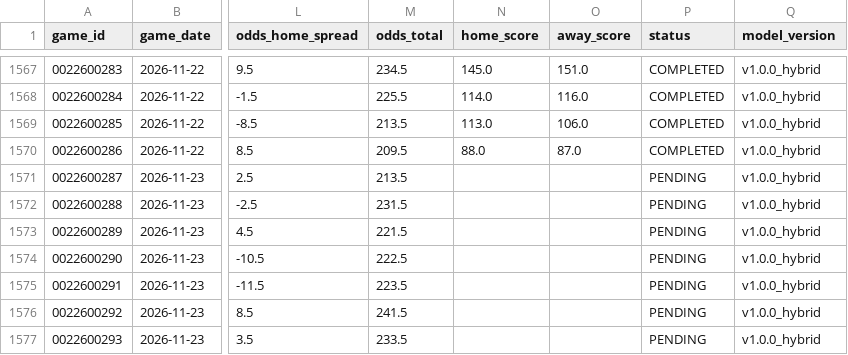
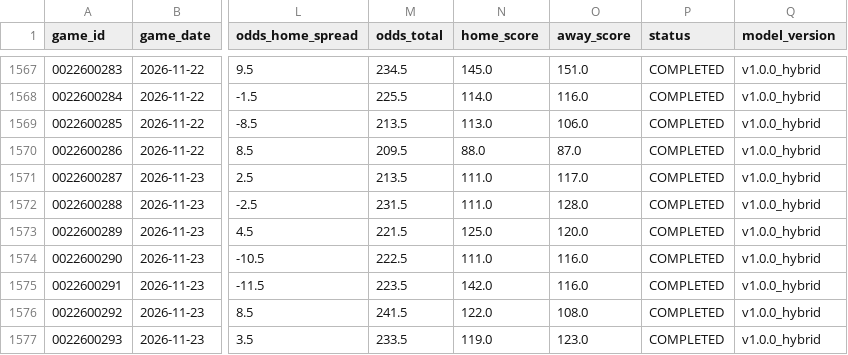
Before and after one commit to jnish23/nba-model-hybrid, a CSV file: predictions_log.csv, drawn as a sheet; only a part is shown, gaps mark what is left out; the diff covers the shown part only; the diff names each change by its address in the sheet, - before the commit and + after, or states it on an @@ line.

```diff
--- a/predictions_log.csv
+++ b/predictions_log.csv
-N1571:N1572 (home_score): (empty)
+N1571:N1572 (home_score): 111.0
-O1571 (away_score): (empty)
+O1571 (away_score): 117.0
-P1571:P1577 (status): PENDING
+P1571:P1577 (status): COMPLETED
-O1572 (away_score): (empty)
+O1572 (away_score): 128.0
-N1573 (home_score): (empty)
+N1573 (home_score): 125.0
-O1573 (away_score): (empty)
+O1573 (away_score): 120.0
-N1574 (home_score): (empty)
+N1574 (home_score): 111.0
-O1574:O1575 (away_score): (empty)
+O1574:O1575 (away_score): 116.0
-N1575 (home_score): (empty)
+N1575 (home_score): 142.0
-N1576 (home_score): (empty)
+N1576 (home_score): 122.0
-O1576 (away_score): (empty)
+O1576 (away_score): 108.0
-N1577 (home_score): (empty)
+N1577 (home_score): 119.0
-O1577 (away_score): (empty)
+O1577 (away_score): 123.0
```
Also changed, not shown: 3 added rows and 9 edited cells elsewhere in this file, bet_recommendations.csv, 4 other files.
